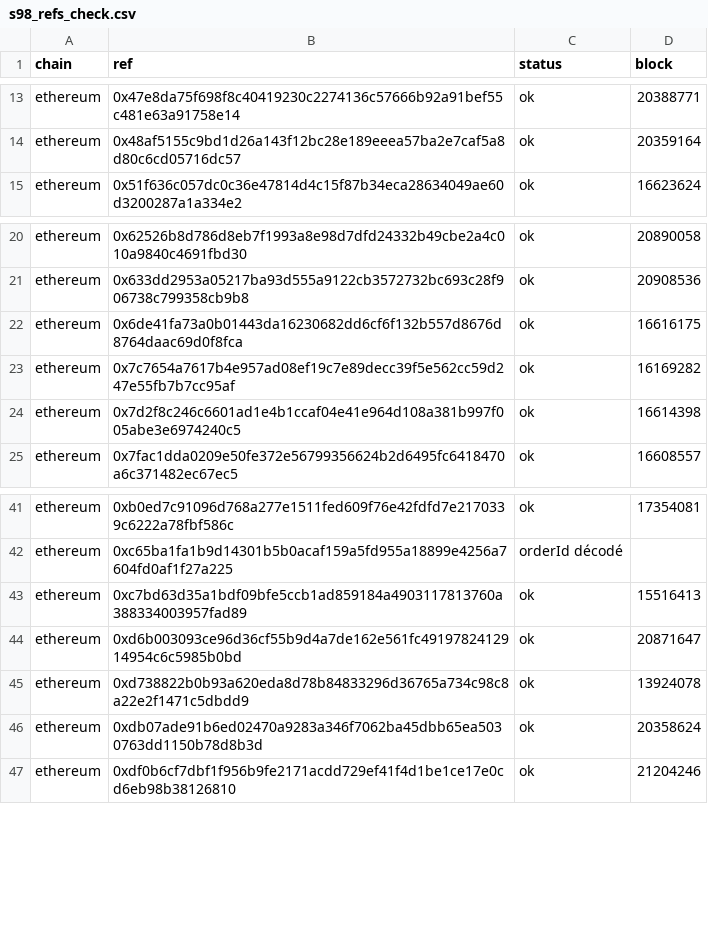
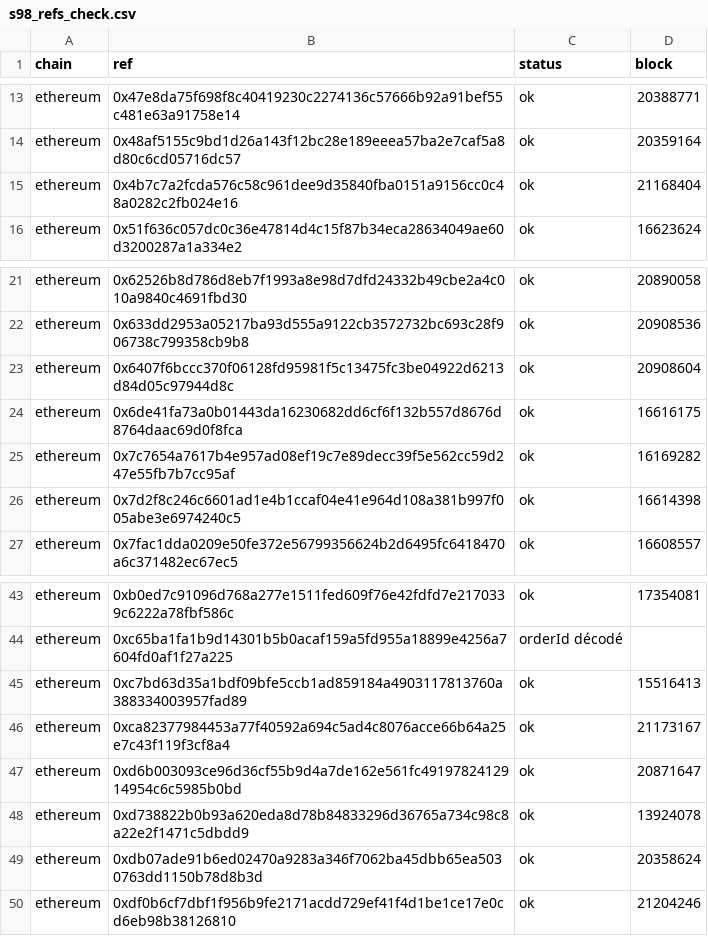
Before and after one commit to searadacunha/DARK-MAGA, a CSV file: investigations/2026-11-05_evm-recipient-deeptrace/evidence/s98_refs_check.csv, drawn as a sheet; only a part is shown, gaps mark what is left out; the diff names each change by its address in the sheet, - before the commit and + after, or states it on an @@ line.

```diff
--- a/investigations/2026-11-05_evm-recipient-deeptrace/evidence/s98_refs_check.csv
+++ b/investigations/2026-11-05_evm-recipient-deeptrace/evidence/s98_refs_check.csv
+row 15: ethereum | 0x4b7c7a2fcda576c58c961dee9d35840fba0151a9156cc0c48a0282c2fb024e16 | ok | 21168404
+row 23: ethereum | 0x6407f6bccc370f06128fd95981f5c13475fc3be04922d6213d84d05c97944d8c | ok | 20908604
+row 46: ethereum | 0xca82377984453a77f40592a694c5ad4c8076acce66b64a25e7c43f119f3cf8a4 | ok | 21173167
```
Also changed, not shown: investigations/2026-11-05_evm-recipient-deeptrace/evidence/s51_b298_usdc_bounds.csv, investigations/2026-11-05_evm-recipient-deeptrace/solana_to_evm_clusters.csv, 11 other files.
